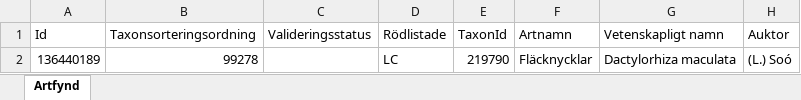
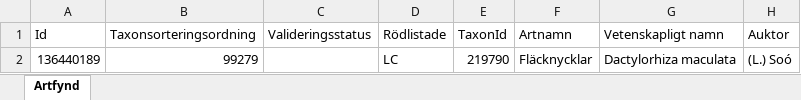
Before and after one commit to klasma/Logging_1762, an Excel workbook: artfynd/S 13-2026 artfynd.xlsx, sheet Artfynd, drawn as a sheet; only a part is shown; values as stored, in another font and other column widths than the file's, no borders; the diff names each change by its address in the sheet, - before the commit and + after, or states it on an @@ line.

```diff
--- a/artfynd/S 13-2026 artfynd.xlsx (sheet Artfynd)
+++ b/artfynd/S 13-2026 artfynd.xlsx (sheet Artfynd)
-B2 (Taxonsorteringsordning): 99278
+B2 (Taxonsorteringsordning): 99279
```
Also changed, not shown: artfynd/A 34758-2026 artfynd.xlsx, artfynd/A 44111-2023 artfynd.xlsx, 19 other files.
